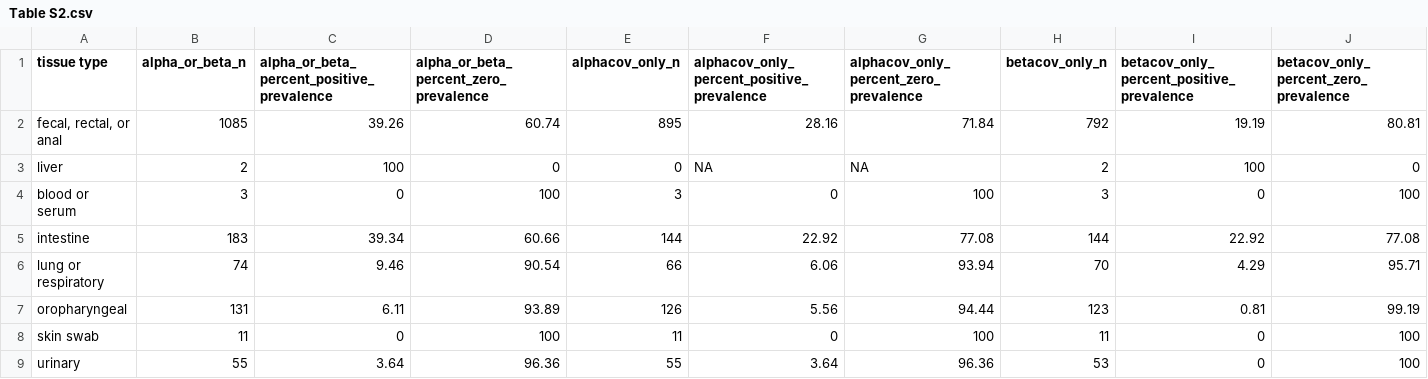
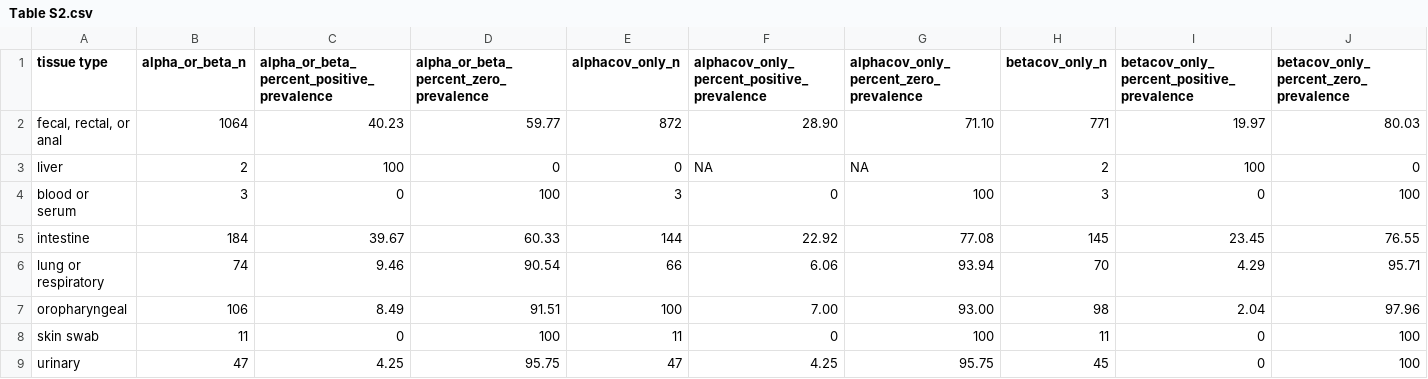
Before and after one commit to viralemergence/batgap, a CSV file: 04_outputs/Table S2.csv, drawn as a sheet; only a part is shown; the diff covers the shown part only.

Commit message:
Update Table S2.csv

```diff
--- a/04_outputs/Table S2.csv
+++ b/04_outputs/Table S2.csv
@@ -1,9 +1,9 @@
 tissue type,alpha_or_beta_n,alpha_or_beta_percent_positive_prevalence,alpha_or_beta_percent_zero_prevalence,alphacov_only_n,alphacov_only_percent_positive_prevalence,alphacov_only_percent_zero_prevalence,betacov_only_n,betacov_only_percent_positive_prevalence,betacov_only_percent_zero_prevalence,,
-"fecal, rectal, or anal",1085,39.26,60.74,895,28.16,71.84,792,19.19,80.81,,
+"fecal, rectal, or anal",1064,40.23,59.77,872,28.90,71.10,771,19.97,80.03,,
 liver ,2,100,0,0,NA,NA,2,100,0,,
 blood or serum,3,0,100,3,0,100,3,0,100,,
-intestine,183,39.34,60.66,144,22.92,77.08,144,22.92,77.08,,
+intestine,184,39.67,60.33,144,22.92,77.08,145,23.45,76.55,,
 lung or respiratory ,74,9.46,90.54,66,6.06,93.94,70,4.29,95.71,,
-oropharyngeal ,131,6.11,93.89,126,5.56,94.44,123,0.81,99.19,,
+oropharyngeal ,106,8.49,91.51,100,7.00,93.00,98,2.04,97.96,,
 skin swab,11,0,100,11,0,100,11,0,100,,
-urinary,55,3.64,96.36,55,3.64,96.36,53,0,100,,
+urinary,47,4.25,95.75,47,4.25,95.75,45,0,100,,
```
Also changed, not shown: 16 edited cells elsewhere in this file.
